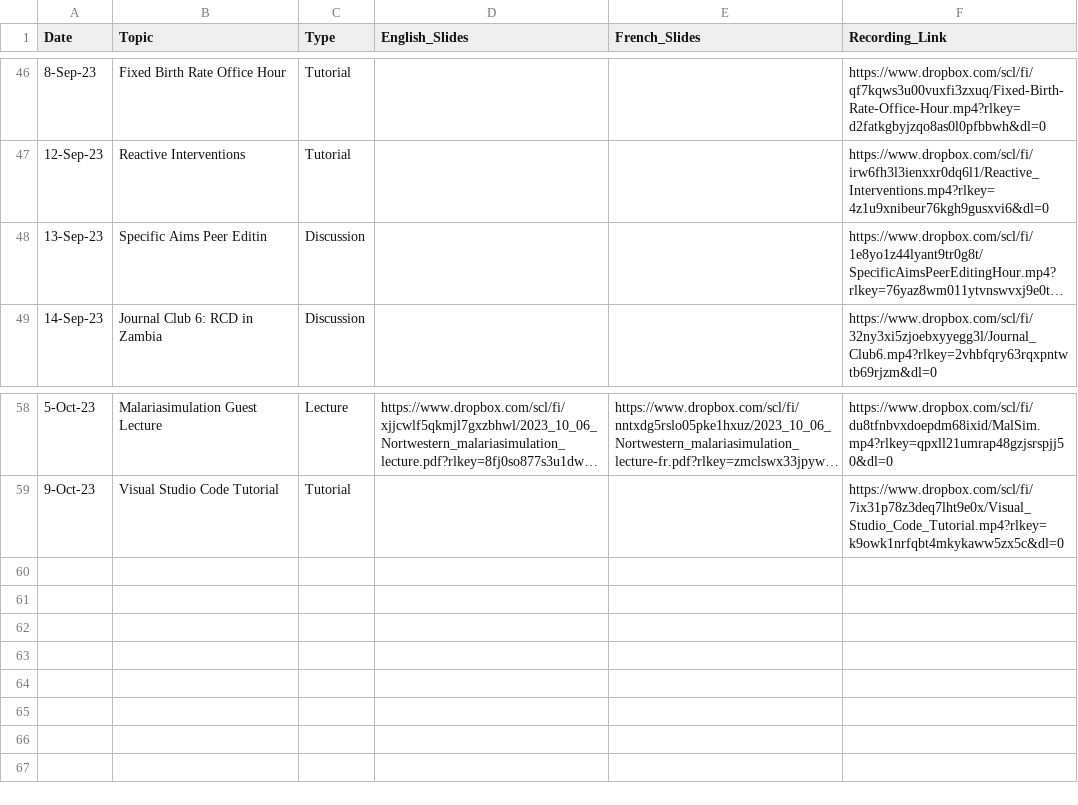
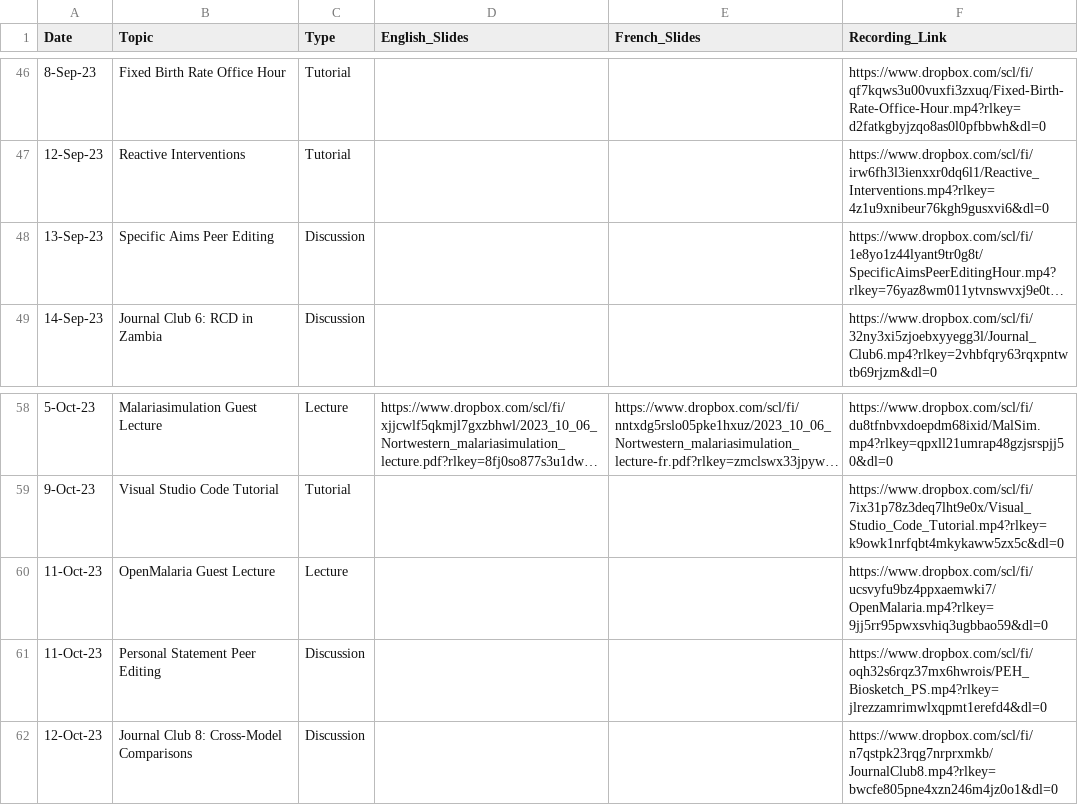
Before and after one commit to numalariamodeling/snt-library, a CSV file: program/program_resources/session_recordings/FE Recordings Database.csv, drawn as a sheet; only a part is shown, gaps mark what is left out; long unchanged cells end in …; the diff names each change by its address in the sheet, - before the commit and + after, or states it on an @@ line.

Commit message:
added videos up to oct 13

```diff
--- a/program/program_resources/session_recordings/FE Recordings Database.csv
+++ b/program/program_resources/session_recordings/FE Recordings Database.csv
-B48 (Topic): Specific Aims Peer Editin
+B48 (Topic): Specific Aims Peer Editing
+row 60: 11-Oct-23 | OpenMalaria Guest Lecture | Lecture |  |  | https://www.dropbox.com/scl/fi/ucsvyfu9bz4ppxaemwki7/OpenMalaria.mp4?rlkey=9jj5rr95pwxsvhiq3ugbbao59&dl=0
+row 61: 11-Oct-23 | Personal Statement Peer Editing | Discussion |  |  | https://www.dropbox.com/scl/fi/oqh32s6rqz37mx6hwrois/PEH_Biosketch_PS.mp4?rlkey=jlrezzamrimwlxqpmt1erefd4&dl=0
+row 62: 12-Oct-23 | Journal Club 8: Cross-Model Comparisons | Discussion |  |  | https://www.dropbox.com/scl/fi/n7qstpk23rqg7nrprxmkb/JournalClub8.mp4?rlkey=bwcfe805pne4xzn246m4jz0o1&dl=0
```
